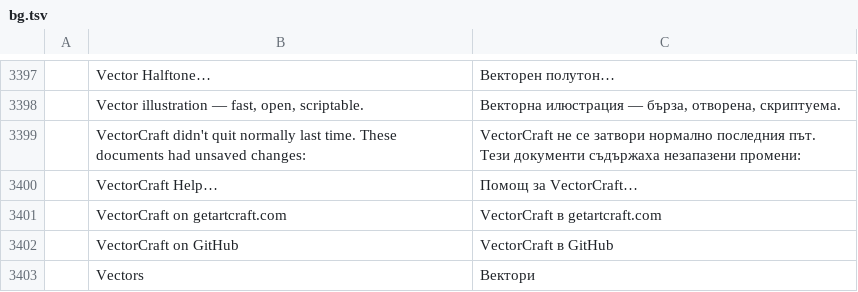
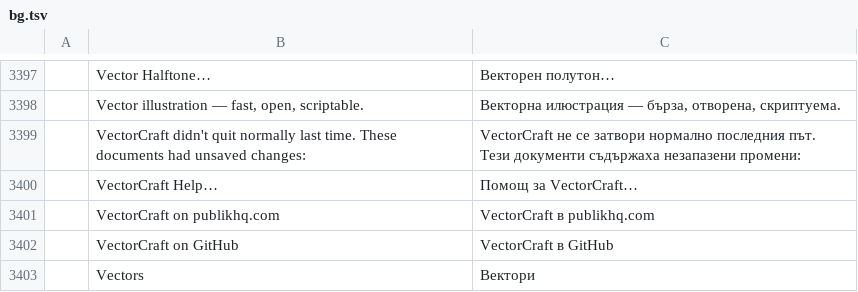
Before and after one commit to Blueturboguy07/vectorcraft, a TSV file: crates/ui-egui/src/i18n/bg.tsv, drawn as a sheet; only a part is shown, gaps mark what is left out; removed rows and columns are numbered as before the commit, all else as after; the diff names each change by its address in the sheet, - before the commit and + after, or states it on an @@ line.

```diff
--- a/crates/ui-egui/src/i18n/bg.tsv
+++ b/crates/ui-egui/src/i18n/bg.tsv
-row 3401:  | VectorCraft on getartcraft.com | VectorCraft в getartcraft.com
+row 3401:  | VectorCraft on publikhq.com | VectorCraft в publikhq.com
```
Also changed, not shown: crates/ui-egui/src/i18n/cs.tsv, crates/ui-egui/src/i18n/da.tsv, 27 other files.
